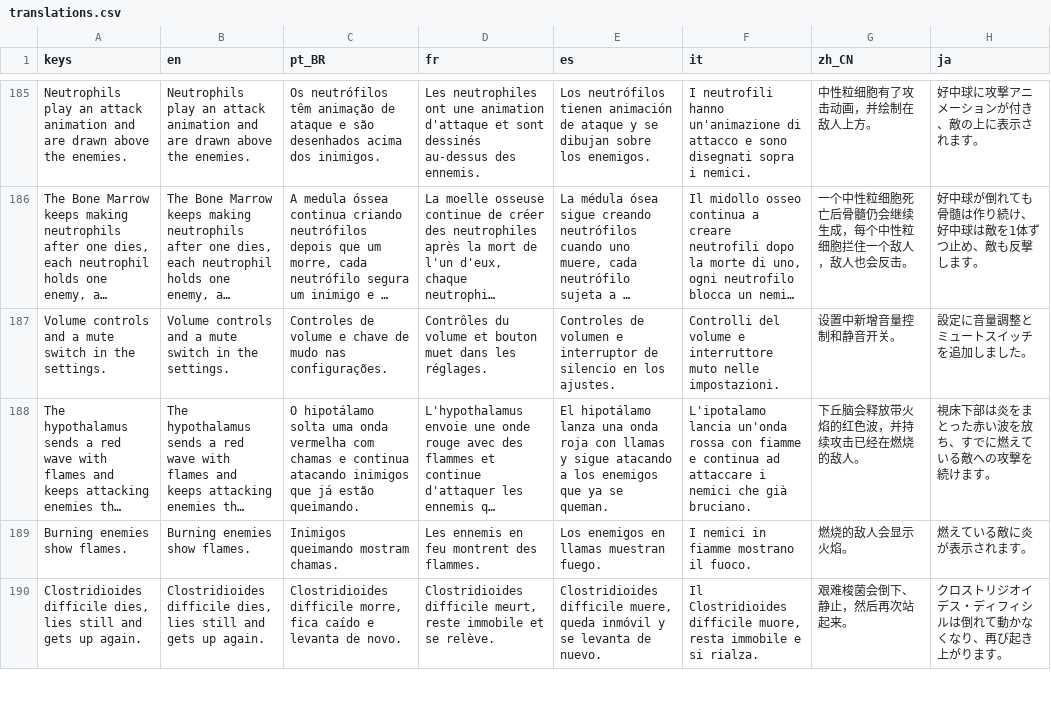
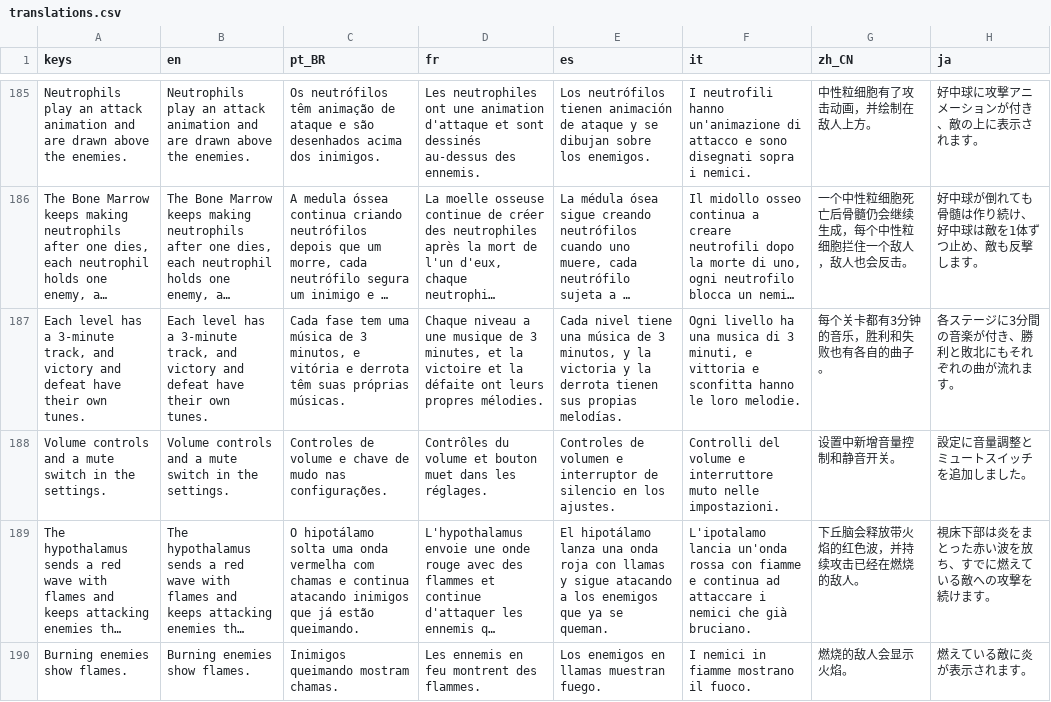
Before and after one commit to MarcelGFranca/body-defense, a CSV file: localization/translations.csv, drawn as a sheet; only a part is shown, gaps mark what is left out; the shorter side is filled out with more unchanged rows; long unchanged cells end in …; the diff names each change by its address in the sheet, - before the commit and + after, or states it on an @@ line.

```diff
--- a/localization/translations.csv
+++ b/localization/translations.csv
+row 187: Each level has a 3-minute track, and victory and defeat have their own tunes. | Each level has a 3-minute track, and victory and defeat have their own tunes. | Cada fase tem uma música de 3 minutos, e vitória e derrota têm suas próprias músicas. | Chaque niveau a une musique de 3 minutes, et la victoire et la défaite ont leurs propres mélodies. | Cada nivel tiene una música de 3 minutos, y la victoria y la derrota tienen sus propias melodías. | Ogni livello ha una musica di 3 minuti, e vittoria e sconfitta hanno le loro melodie. | 每个关卡都有3分钟的音乐，胜利和失败也有各自的曲子。 | 各ステージに3分間の音楽が付き、勝利と敗北にもそれぞれの曲が流れます。
```
Also changed, not shown: 5 other files.
